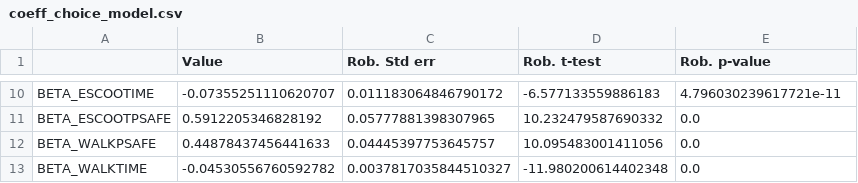
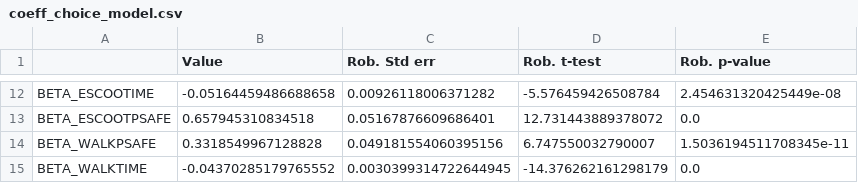
Before and after one commit to panosgjuras/Perceived_safety_choices, a CSV file: choice_model/coeff_choice_model.csv, drawn as a sheet; only a part is shown, gaps mark what is left out; addresses are those after the commit; the diff covers the shown part only; the diff names each change by its address in the sheet, - before the commit and + after, or states it on an @@ line.

Commit message:
update choice models, null likelihood + data dropping

```diff
--- a/choice_model/coeff_choice_model.csv
+++ b/choice_model/coeff_choice_model.csv
-B12 (Value): -0.07355251110620707
+B12 (Value): -0.05164459486688658
-C12 (Rob. Std err): 0.011183064846790172
+C12 (Rob. Std err): 0.00926118006371282
-D12 (Rob. t-test): -6.577133559886183
+D12 (Rob. t-test): -5.576459426508784
-E12 (Rob. p-value): 4.796030239617721e-11
+E12 (Rob. p-value): 2.454631320425449e-08
-B13 (Value): 0.5912205346828192
+B13 (Value): 0.657945310834518
-C13 (Rob. Std err): 0.05777881398307965
+C13 (Rob. Std err): 0.05167876609686401
-D13 (Rob. t-test): 10.232479587690332
+D13 (Rob. t-test): 12.731443889378072
-B14 (Value): 0.44878437456441633
+B14 (Value): 0.3318549967128828
-C14 (Rob. Std err): 0.04445397753645757
+C14 (Rob. Std err): 0.049181554060395156
-D14 (Rob. t-test): 10.095483001411056
+D14 (Rob. t-test): 6.747550032790007
-E14 (Rob. p-value): 0.0
+E14 (Rob. p-value): 1.5036194511708345e-11
-B15 (Value): -0.04530556760592782
+B15 (Value): -0.04370285179765552
-C15 (Rob. Std err): 0.0037817035844510327
+C15 (Rob. Std err): 0.0030399314722644945
-D15 (Rob. t-test): -11.980200614402348
+D15 (Rob. t-test): -14.376262161298179
```
Also changed, not shown: 3 added rows, 1 removed row and 27 edited cells elsewhere in this file, 5 other files.
